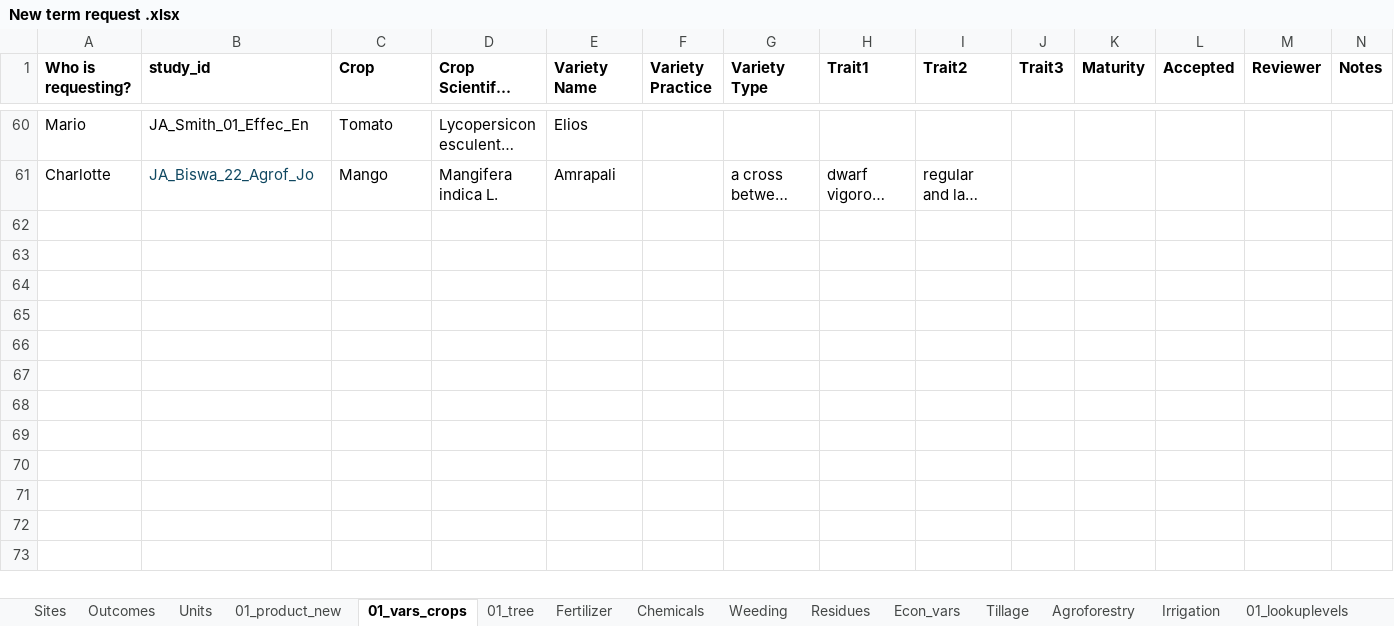
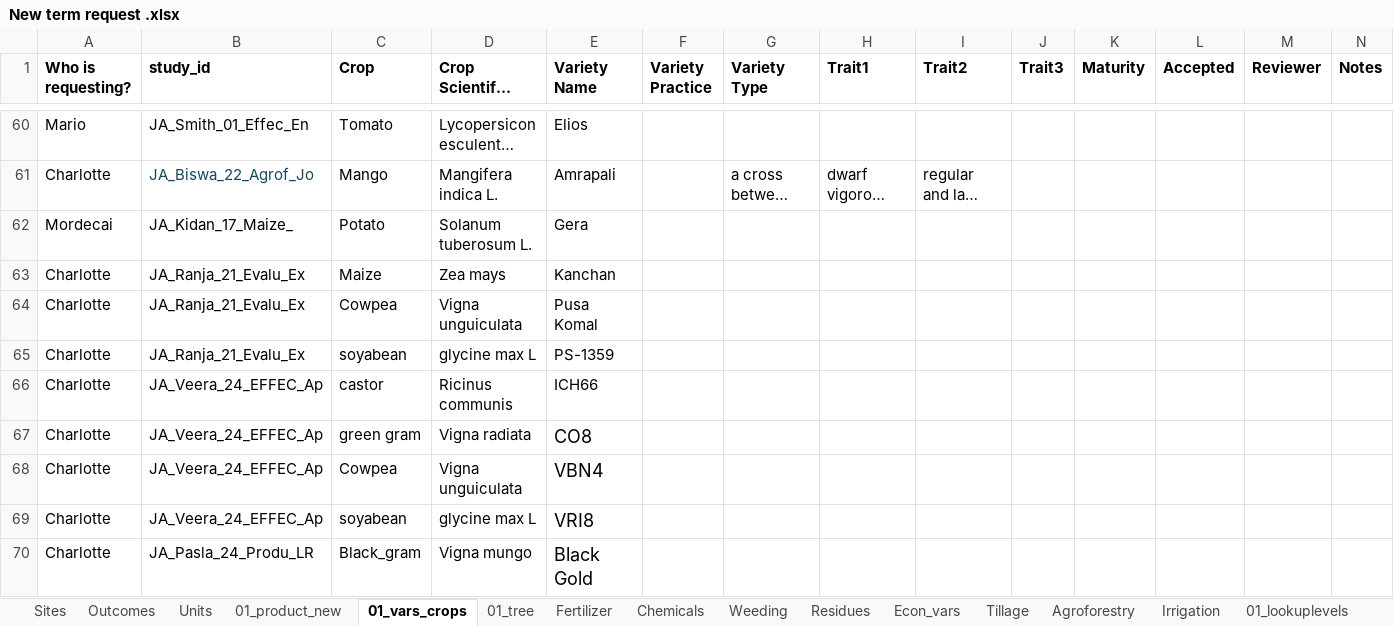
Before and after one commit to andreacsanchezb10/Agroecology_Evidence_Hub, an Excel workbook: 02.FOMD/02.metadata_structure/New term request .xlsx, sheet 01_vars_crops, drawn as a sheet; only a part is shown, gaps mark what is left out; long unchanged cells end in …; values as stored, in another font and other column widths than the file's, no borders; conditional formats not drawn; the diff names each change by its address in the sheet, - before the commit and + after, or states it on an @@ line.

```diff
--- a/02.FOMD/02.metadata_structure/New term request .xlsx (sheet 01_vars_crops)
+++ b/02.FOMD/02.metadata_structure/New term request .xlsx (sheet 01_vars_crops)
+row 62: Mordecai | JA_Kidan_17_Maize_ | Potato | Solanum tuberosum L. | Gera
+row 63: Charlotte | JA_Ranja_21_Evalu_Ex | Maize | Zea mays | Kanchan
+row 64: Charlotte | JA_Ranja_21_Evalu_Ex | Cowpea | Vigna unguiculata | Pusa Komal
+row 65: Charlotte | JA_Ranja_21_Evalu_Ex | soyabean | glycine max L | PS-1359
+row 66: Charlotte | JA_Veera_24_EFFEC_Ap | castor | Ricinus communis | ICH66
+row 67: Charlotte | JA_Veera_24_EFFEC_Ap | green gram | Vigna radiata | CO8
+row 68: Charlotte | JA_Veera_24_EFFEC_Ap | Cowpea | Vigna unguiculata | VBN4
+row 69: Charlotte | JA_Veera_24_EFFEC_Ap | soyabean | glycine max L | VRI8
+row 70: Charlotte | JA_Pasla_24_Produ_LR | Black_gram | Vigna mungo | Black Gold
```
Also changed, not shown: sheet Sites, sheet 01_product_new, sheet Units, 02.FOMD/02.metadata_structure/05_FOMD_extraction_criteria.xlsx, 39 other files.
